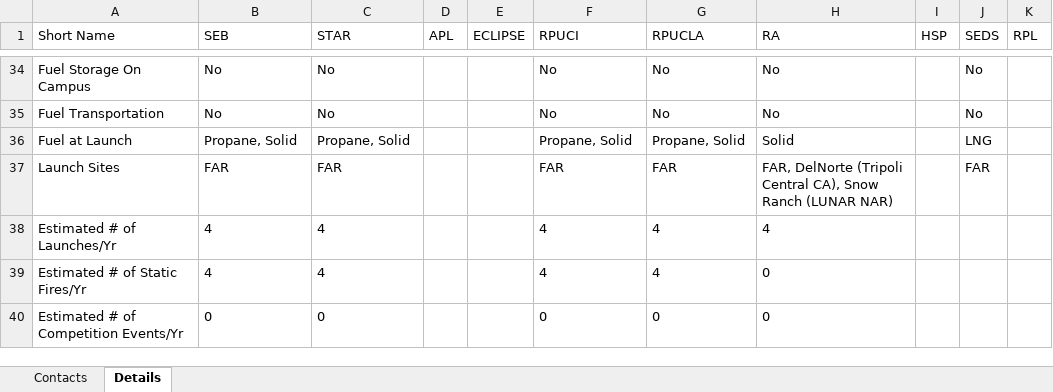
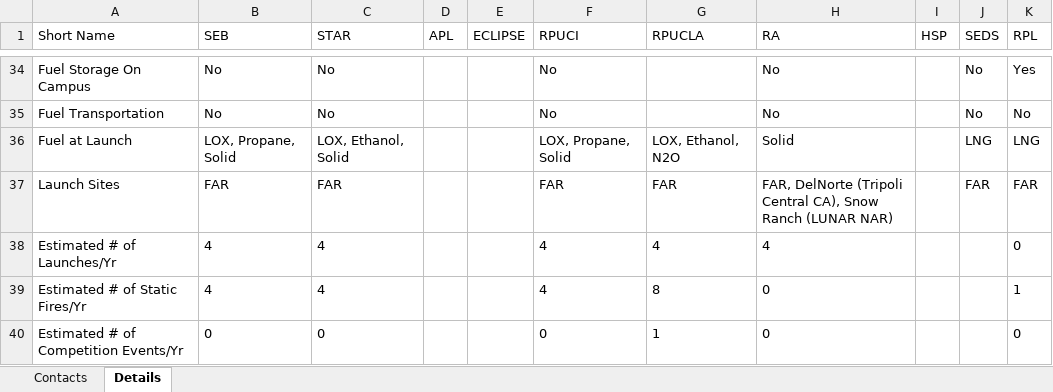
Before and after one commit to UCDrones-research/rocketry, an Excel workbook: UC_HPR.xlsx, sheet Details, drawn as a sheet; only a part is shown, gaps mark what is left out; values as stored, in another font and other column widths than the file's, no borders; the diff covers the shown part only; the diff names each change by its address in the sheet, - before the commit and + after, or states it on an @@ line.

```diff
--- a/UC_HPR.xlsx (sheet Details)
+++ b/UC_HPR.xlsx (sheet Details)
-G34:G35 (RPUCLA): No
+G34:G35 (RPUCLA): (empty)
-K34 (RPL): (empty)
+K34 (RPL): Yes
-K35 (RPL): (empty)
+K35 (RPL): No
-B36 (SEB): Propane, Solid
+B36 (SEB): LOX, Propane, Solid
-C36 (STAR): Propane, Solid
+C36 (STAR): LOX, Ethanol, Solid
-F36 (RPUCI): Propane, Solid
+F36 (RPUCI): LOX, Propane, Solid
-G36 (RPUCLA): Propane, Solid
+G36 (RPUCLA): LOX, Ethanol, N2O
-K36 (RPL): (empty)
+K36 (RPL): LNG
-K37 (RPL): (empty)
+K37 (RPL): FAR
-K38 (RPL): (empty)
+K38 (RPL): 0
-G39 (RPUCLA): 4
+G39 (RPUCLA): 8
-K39 (RPL): (empty)
+K39 (RPL): 1
-G40 (RPUCLA): 0
+G40 (RPUCLA): 1
-K40 (RPL): (empty)
+K40 (RPL): 0
```
Also changed, not shown: 38 edited cells elsewhere in this sheet, sheet Contacts, 38 other files.
